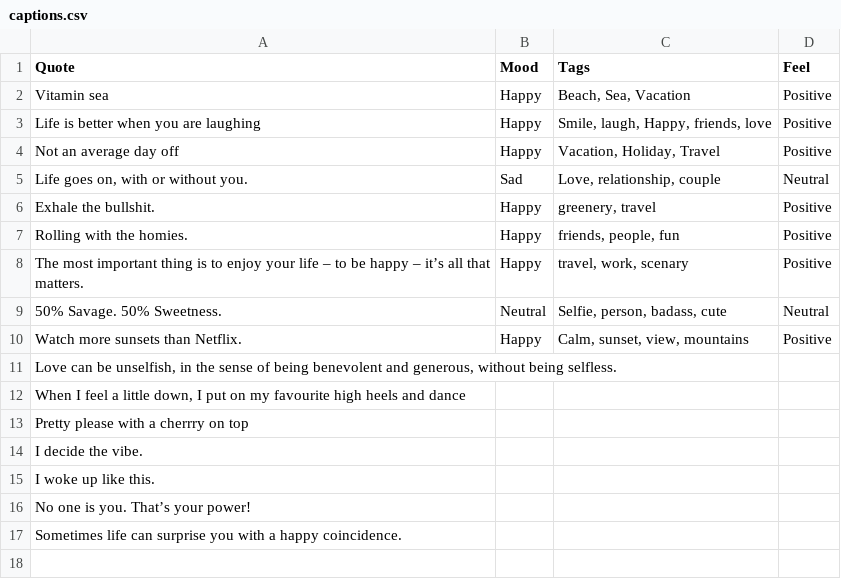
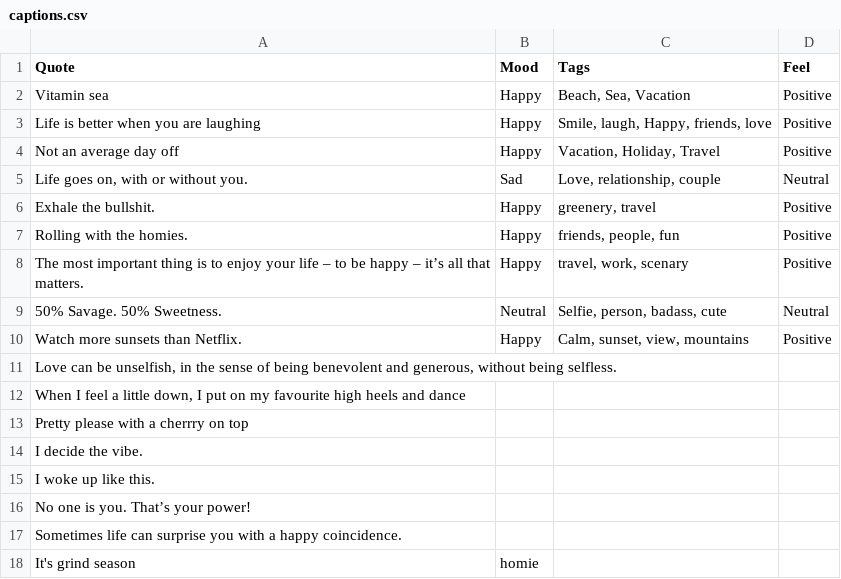
Before and after one commit to devcer/captions-for-ig, a CSV file: captions.csv, drawn as a sheet.

Commit message:
Update captions.csv

```diff
--- a/captions.csv
+++ b/captions.csv
@@ -17 +17,2 @@ No one is you. That’s your power!,,,
 Sometimes life can surprise you with a happy coincidence.,,,
+It's grind season,homie,,,
```
